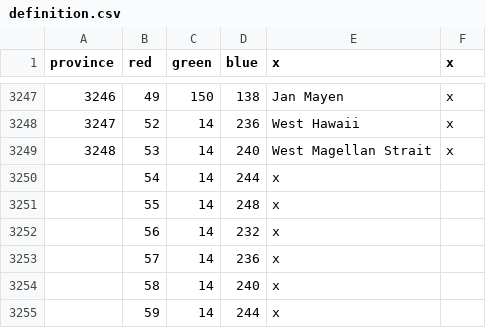
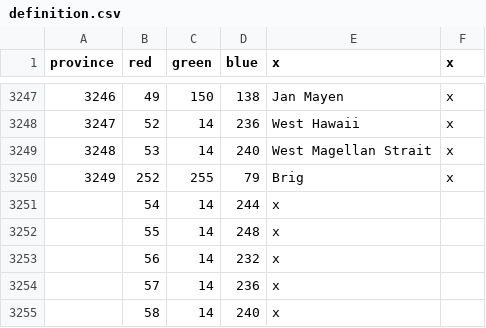
Before and after one commit to Forumsmodschmiede/Forumsmod, a CSV file: map/definition.csv, drawn as a sheet; only a part is shown, gaps mark what is left out; the shorter side is filled out with more unchanged rows.

```diff
--- a/map/definition.csv
+++ b/map/definition.csv
@@ -3249,2 +3249,3 @@ province;red;green;blue;x;x
 3248;53;14;240;West Magellan Strait;x
+3249;252;255;79;Brig;x
 ;54;14;244;x;
```
Also changed, not shown: localisation/modzeug.csv, 39 other files.
